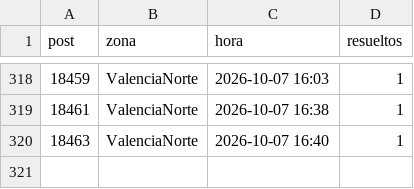
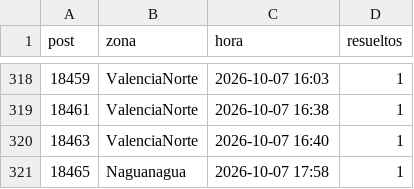
Before and after one commit to ricardotester12-glitch/cortes-luz-valencia, a CSV file: data/reportes.csv, drawn as a sheet; only a part is shown, gaps mark what is left out; the diff names each change by its address in the sheet, - before the commit and + after, or states it on an @@ line.

```diff
--- a/data/reportes.csv
+++ b/data/reportes.csv
+row 321: 18465 | Naguanagua | 2026-10-07 17:58 | 1
```
Also changed, not shown: data/cortes.csv, 1 other file.
